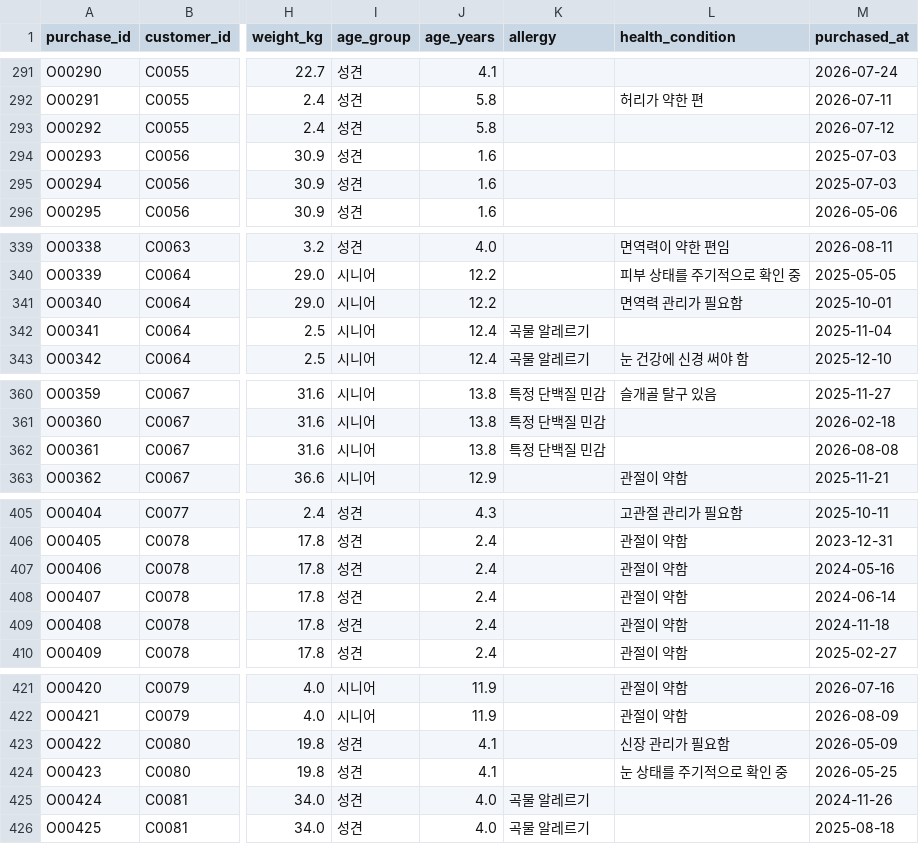
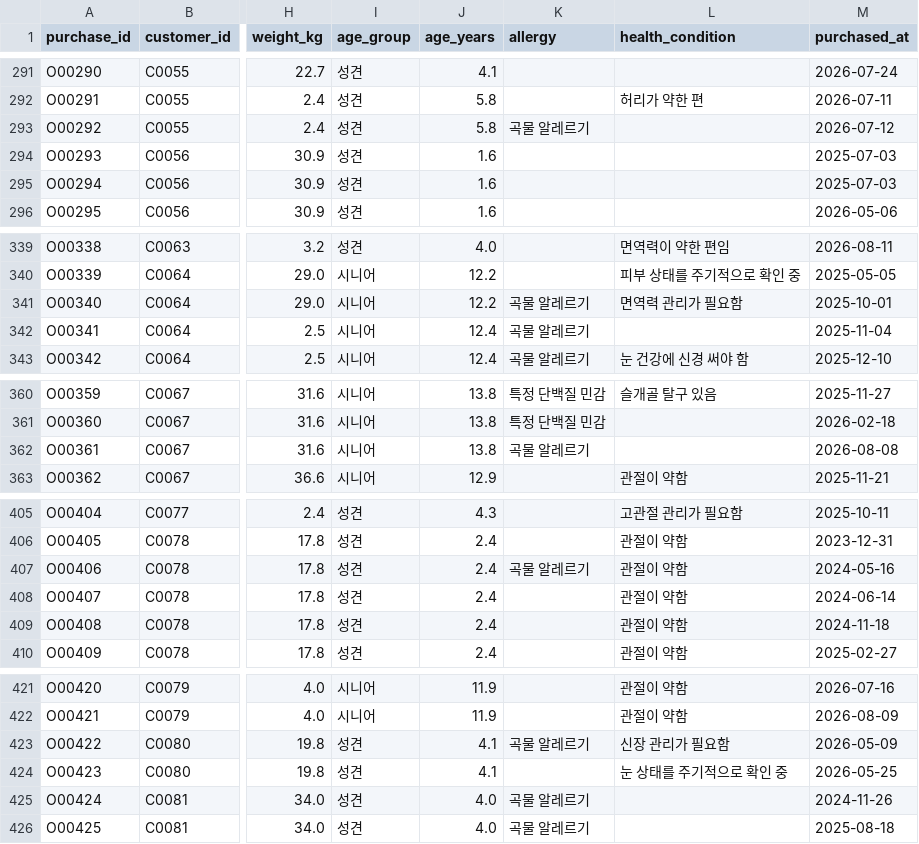
Before and after one commit to TodayWhatDish/dev-data-embed, a CSV file: data/pet_purchases.csv, drawn as a sheet; only a part is shown, gaps mark what is left out; the diff covers the shown part only; the diff names each change by its address in the sheet, - before the commit and + after, or states it on an @@ line.

```diff
--- a/data/pet_purchases.csv
+++ b/data/pet_purchases.csv
-K293 (allergy): (empty)
+K293 (allergy): 곡물 알레르기
-K341 (allergy): (empty)
+K341 (allergy): 곡물 알레르기
-K362 (allergy): 특정 단백질 민감
+K362 (allergy): 곡물 알레르기
-K407 (allergy): (empty)
+K407 (allergy): 곡물 알레르기
-K423 (allergy): (empty)
+K423 (allergy): 곡물 알레르기
```
Also changed, not shown: 43 edited cells elsewhere in this file, data/pet_products.csv.
